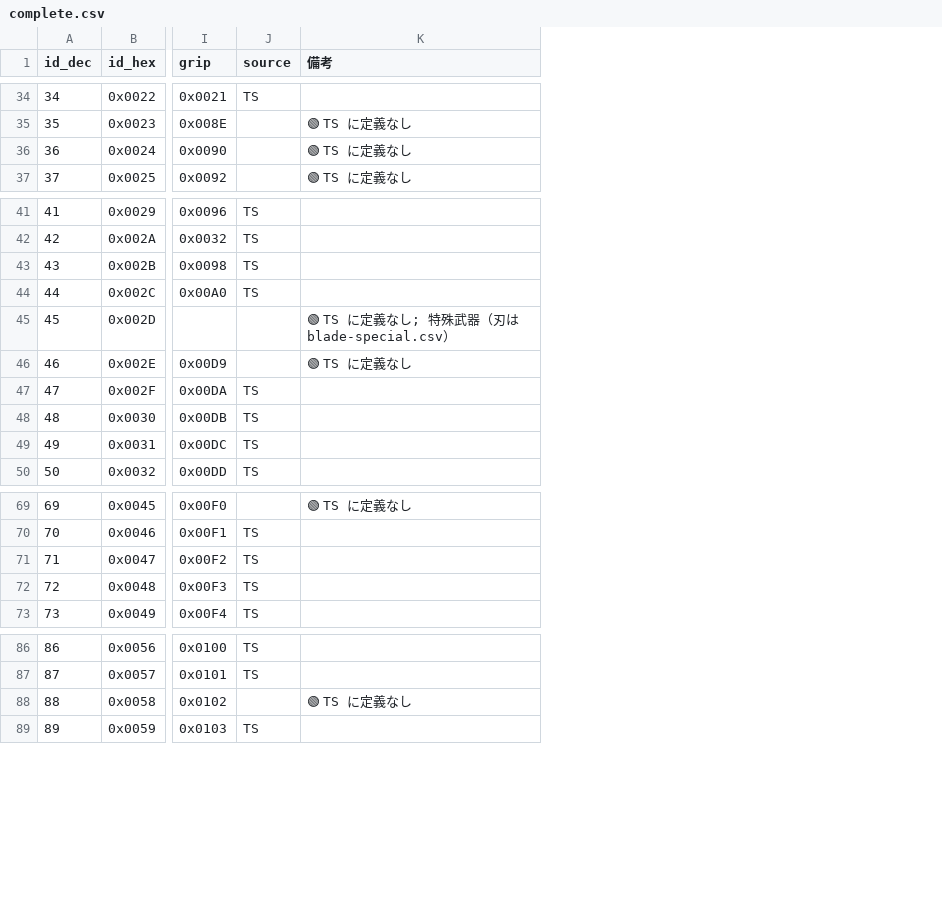
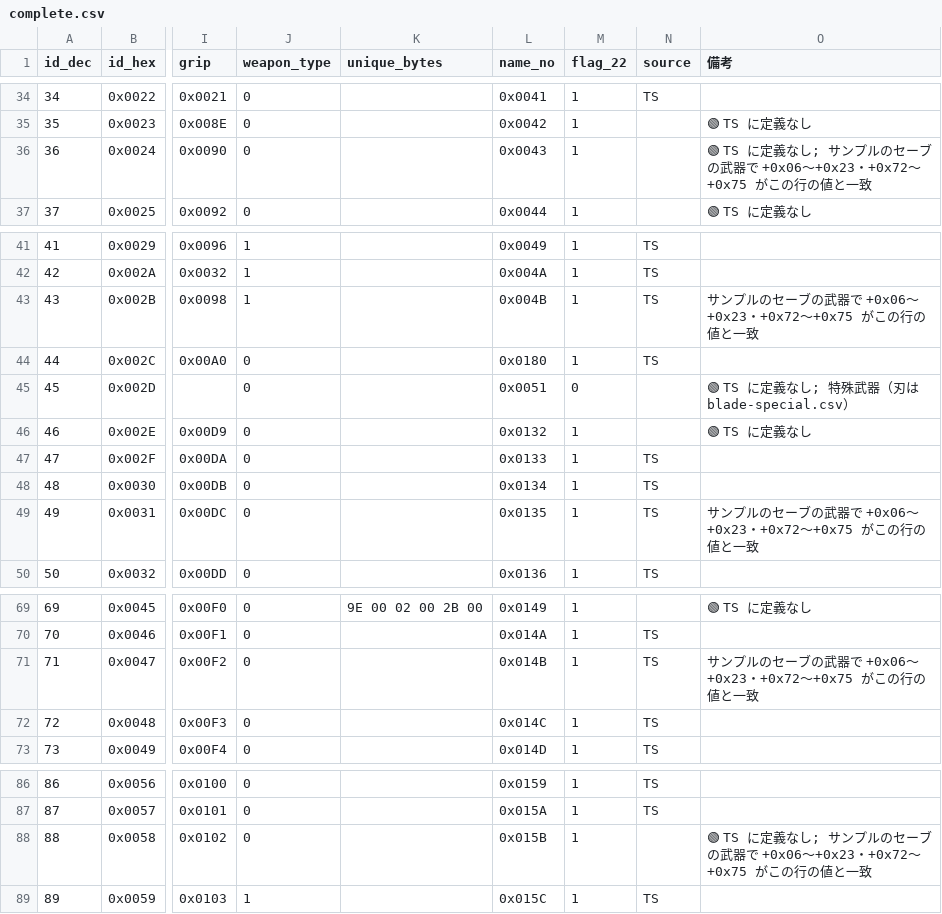
Before and after one commit to nagataaaas/wots4-save-editor, a CSV file: docs/save_format/datatable/weapon/complete.csv, drawn as a sheet; only a part is shown, gaps mark what is left out; addresses are those after the commit; the diff covers the shown part only; the diff names each change by its address in the sheet, - before the commit and + after, or states it on an @@ line.

```diff
--- a/docs/save_format/datatable/weapon/complete.csv
+++ b/docs/save_format/datatable/weapon/complete.csv
+column J (weapon_type), rows 34-37: all 0; rows 41-50: 1 | 1 | 1 | 0 | 0 | 0 | 0 | 0 | 0 | 0; rows 69-73: all 0; rows 86-89: 0 | 0 | 0 | 1
+column K (unique_bytes), row 69: 9E 00 02 00 2B 00
+column L (name_no), rows 34-37: 0x0041 | 0x0042 | 0x0043 | 0x0044; rows 41-50: 0x0049 | 0x004A | 0x004B | 0x0180 | 0x0051 | 0x0132 | 0x0133 | 0x0134 | 0x0135 | 0x0136; rows 69-73: 0x0149 | 0x014A | 0x014B | 0x014C | 0x014D; rows 86-89: 0x0159 | 0x015A | 0x015B | 0x015C
+column M (flag_22), rows 34-37: all 1; rows 41-50: 1 | 1 | 1 | 1 | 0 | 1 | 1 | 1 | 1 | 1; rows 69-73: all 1; rows 86-89: all 1
-O36 (備考): 🟢 TS に定義なし
+O36 (備考): 🟢 TS に定義なし; サンプルのセーブの武器で +0x06〜+0x23・+0x72〜+0x75 がこの行の値と一致
-O43 (備考): (empty)
+O43 (備考): サンプルのセーブの武器で +0x06〜+0x23・+0x72〜+0x75 がこの行の値と一致
-O49 (備考): (empty)
+O49 (備考): サンプルのセーブの武器で +0x06〜+0x23・+0x72〜+0x75 がこの行の値と一致
-O71 (備考): (empty)
+O71 (備考): サンプルのセーブの武器で +0x06〜+0x23・+0x72〜+0x75 がこの行の値と一致
-O88 (備考): 🟢 TS に定義なし
+O88 (備考): 🟢 TS に定義なし; サンプルのセーブの武器で +0x06〜+0x23・+0x72〜+0x75 がこの行の値と一致
```
Also changed, not shown: 9 edited cells elsewhere in this file, 10 other files.
